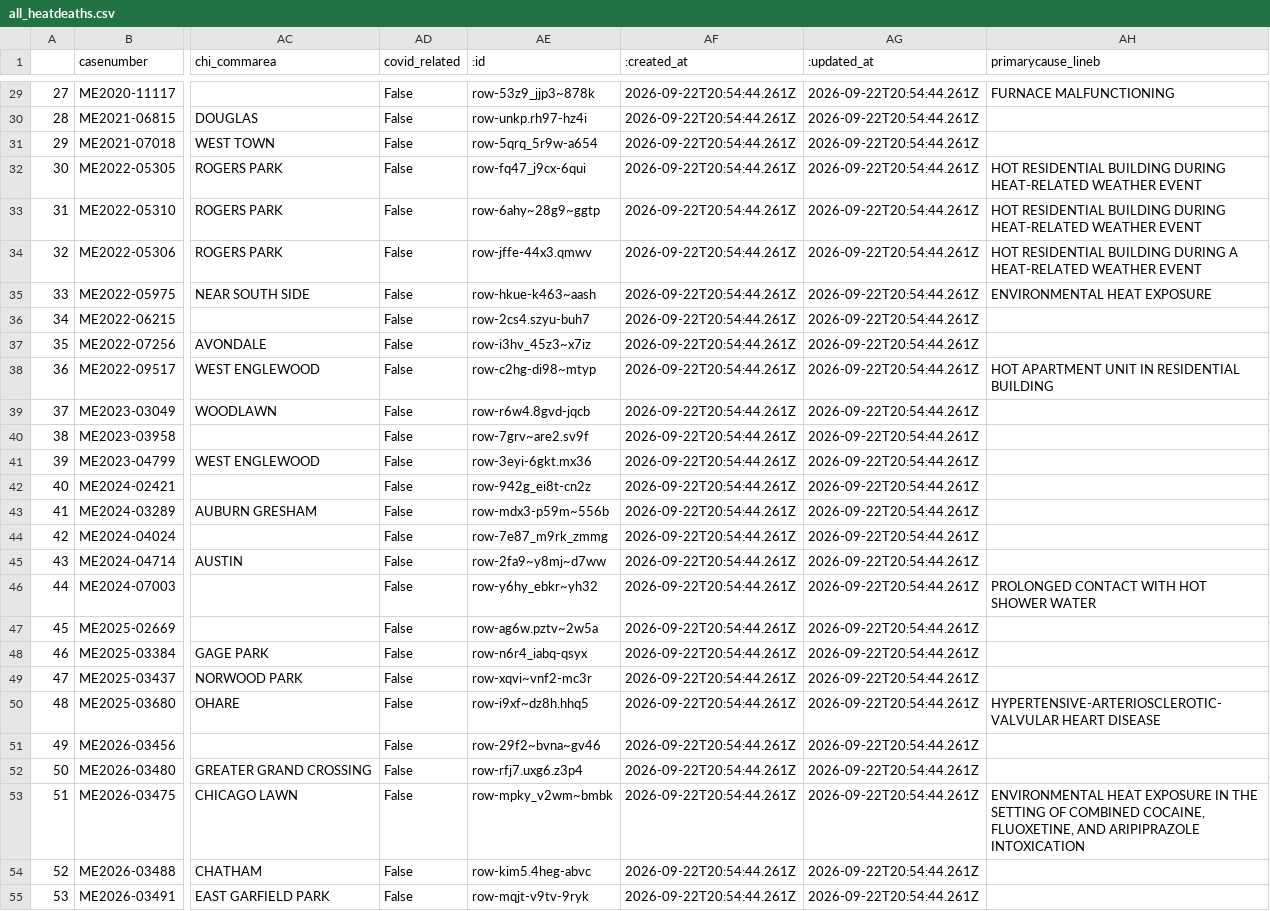
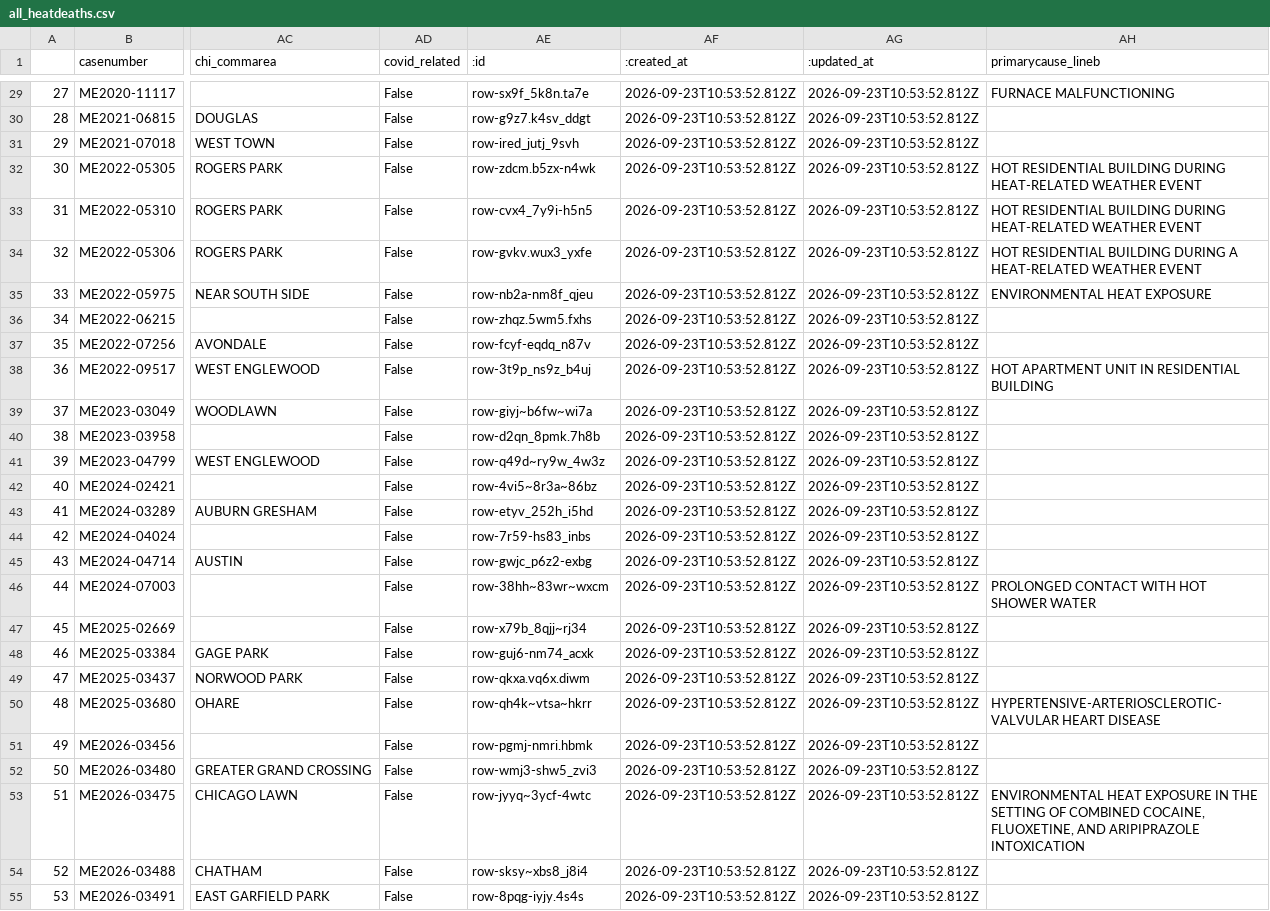
Before and after one commit to cam-rodriguez/cpm_heatbot, a CSV file: data/all_heatdeaths.csv, drawn as a sheet; only a part is shown, gaps mark what is left out; the diff covers the shown part only; the diff names each change by its address in the sheet, - before the commit and + after, or states it on an @@ line.

```diff
--- a/data/all_heatdeaths.csv
+++ b/data/all_heatdeaths.csv
-AE29 (:id): row-53z9_jjp3~878k
+AE29 (:id): row-sx9f_5k8n.ta7e
-AF29:AF55 (:created_at): 2026-09-22T20:54:44.261Z
+AF29:AF55 (:created_at): 2026-09-23T10:53:52.812Z
-AG29:AG55 (:updated_at): 2026-09-22T20:54:44.261Z
+AG29:AG55 (:updated_at): 2026-09-23T10:53:52.812Z
-AE30 (:id): row-unkp.rh97-hz4i
+AE30 (:id): row-g9z7.k4sv_ddgt
-AE31 (:id): row-5qrq_5r9w-a654
+AE31 (:id): row-ired_jutj_9svh
-AE32 (:id): row-fq47_j9cx-6qui
+AE32 (:id): row-zdcm.b5zx-n4wk
-AE33 (:id): row-6ahy~28g9~ggtp
+AE33 (:id): row-cvx4_7y9i-h5n5
-AE34 (:id): row-jffe-44x3.qmwv
+AE34 (:id): row-gvkv.wux3_yxfe
-AE35 (:id): row-hkue-k463~aash
+AE35 (:id): row-nb2a-nm8f_qjeu
-AE36 (:id): row-2cs4.szyu-buh7
+AE36 (:id): row-zhqz.5wm5.fxhs
-AE37 (:id): row-i3hv_45z3~x7iz
+AE37 (:id): row-fcyf-eqdq_n87v
-AE38 (:id): row-c2hg-di98~mtyp
+AE38 (:id): row-3t9p_ns9z_b4uj
-AE39 (:id): row-r6w4.8gvd-jqcb
+AE39 (:id): row-giyj~b6fw~wi7a
-AE40 (:id): row-7grv~are2.sv9f
+AE40 (:id): row-d2qn_8pmk.7h8b
-AE41 (:id): row-3eyi-6gkt.mx36
+AE41 (:id): row-q49d~ry9w_4w3z
-AE42 (:id): row-942g_ei8t-cn2z
+AE42 (:id): row-4vi5~8r3a~86bz
-AE43 (:id): row-mdx3-p59m~556b
+AE43 (:id): row-etyv_252h_i5hd
-AE44 (:id): row-7e87_m9rk_zmmg
+AE44 (:id): row-7r59-hs83_inbs
-AE45 (:id): row-2fa9~y8mj~d7ww
+AE45 (:id): row-gwjc_p6z2-exbg
-AE46 (:id): row-y6hy_ebkr~yh32
+AE46 (:id): row-38hh~83wr~wxcm
-AE47 (:id): row-ag6w.pztv~2w5a
+AE47 (:id): row-x79b_8qjj~rj34
-AE48 (:id): row-n6r4_iabq-qsyx
+AE48 (:id): row-guj6-nm74_acxk
-AE49 (:id): row-xqvi~vnf2-mc3r
+AE49 (:id): row-qkxa.vq6x.diwm
-AE50 (:id): row-i9xf~dz8h.hhq5
+AE50 (:id): row-qh4k~vtsa~hkrr
-AE51 (:id): row-29f2~bvna~gv46
+AE51 (:id): row-pgmj-nmri.hbmk
-AE52 (:id): row-rfj7.uxg6.z3p4
+AE52 (:id): row-wmj3-shw5_zvi3
-AE53 (:id): row-mpky_v2wm~bmbk
+AE53 (:id): row-jyyq~3ycf-4wtc
-AE54 (:id): row-kim5.4heg-abvc
+AE54 (:id): row-sksy~xbs8_j8i4
-AE55 (:id): row-mqjt-v9tv-9ryk
+AE55 (:id): row-8pqg-iyjy.4s4s
```
Also changed, not shown: 108 edited cells elsewhere in this file, data/archive/lastversion.csv.
